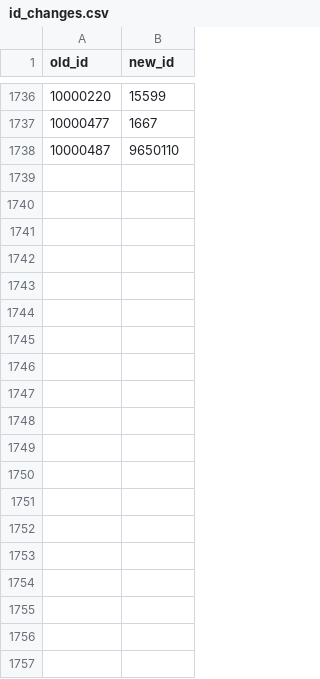
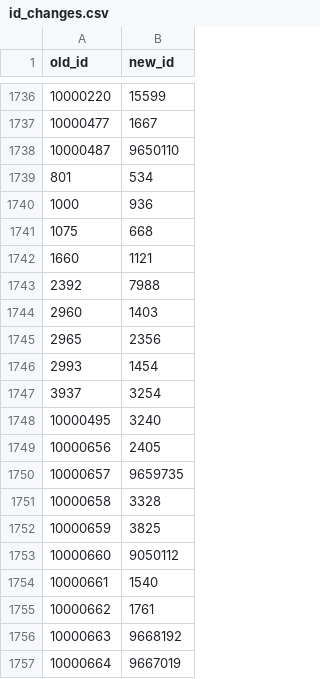
Before and after one commit to amundfylling/bordshockey.net-scraper, a CSV file: data/id_changes.csv, drawn as a sheet; only a part is shown, gaps mark what is left out; the diff covers the shown part only.

```diff
--- a/data/id_changes.csv
+++ b/data/id_changes.csv
@@ -1738 +1738,20 @@ old_id,new_id
 10000487,9650110
+801,534
+1000,936
+1075,668
+1660,1121
+2392,7988
+2960,1403
+2965,2356
+2993,1454
+3937,3254
+10000495,3240
+10000656,2405
+10000657,9659735
+10000658,3328
+10000659,3825
+10000660,9050112
+10000661,1540
+10000662,1761
+10000663,9668192
+10000664,9667019
```
Also changed, not shown: 11 added rows elsewhere in this file, local_player_ids.csv, player_id_map.csv, 4 other files.
